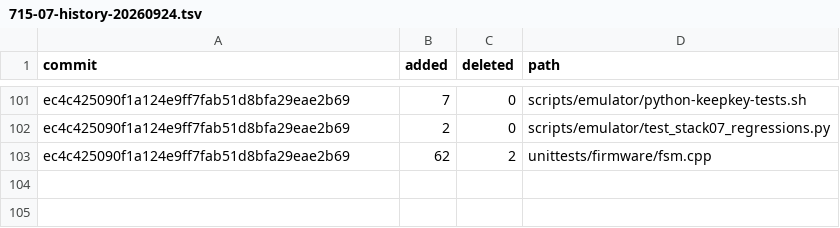
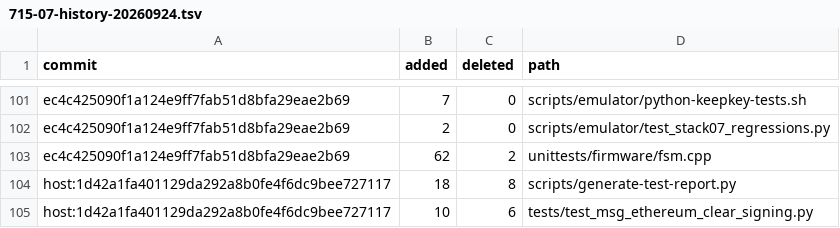
Before and after one commit to BitHighlander/keepkey-firmware, a TSV file: docs/release/audit-units/715-07-history-20260924.tsv, drawn as a sheet; only a part is shown, gaps mark what is left out; the diff names each change by its address in the sheet, - before the commit and + after, or states it on an @@ line.

Commit message:
docs(audit): record hosted screenshot-contract failure and correction

```diff
--- a/docs/release/audit-units/715-07-history-20260924.tsv
+++ b/docs/release/audit-units/715-07-history-20260924.tsv
+row 104: host:1d42a1fa401129da292a8b0fe4f6dc9bee727117 | 18 | 8 | scripts/generate-test-report.py
+row 105: host:1d42a1fa401129da292a8b0fe4f6dc9bee727117 | 10 | 6 | tests/test_msg_ethereum_clear_signing.py
```
Also changed, not shown: 6 other files.
